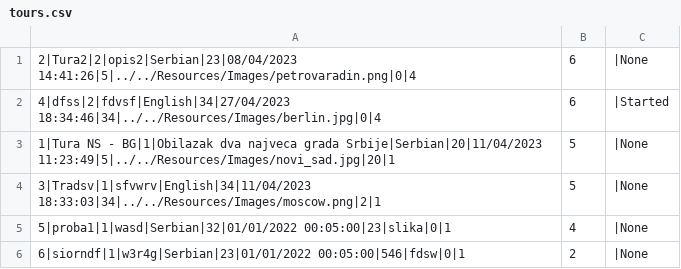
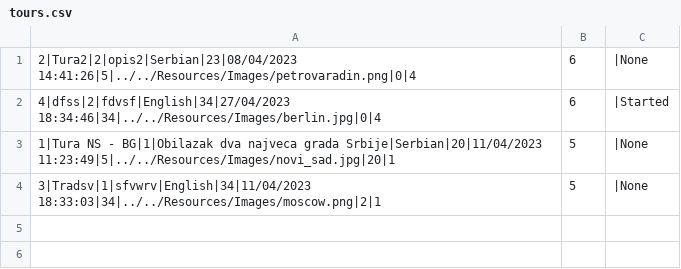
Before and after one commit to breskva01/SIMS-Projekat-Grupa4-TimD, a CSV file: InitialProject/InitialProject/Resources/Data/tours.csv, drawn as a sheet.

Commit message:
refactor: TourBrowser refactoring to MVVM

```diff
--- a/InitialProject/InitialProject/Resources/Data/tours.csv
+++ b/InitialProject/InitialProject/Resources/Data/tours.csv
@@ -4,3 +4 @@
 3|Tradsv|1|sfvwrv|English|34|11/04/2023 18:33:03|34|../../Resources/Images/moscow.png|2|1,5,|None
-5|proba1|1|wasd|Serbian|32|01/01/2022 00:05:00|23|slika|0|1,4,|None
-6|siorndf|1|w3r4g|Serbian|23|01/01/2022 00:05:00|546|fdsw|0|1,2,|None
```
Also changed, not shown: 6 other files.
